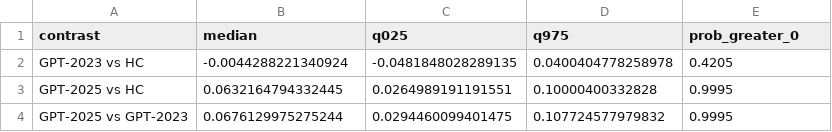
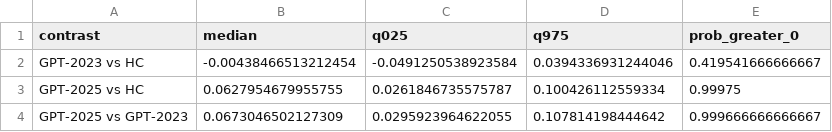
Before and after one commit to Igiwigi/IGT_GPT_DecisionMaking2026, a CSV file: src/4_comparison/results/outcomes/group_outcome_contrasts.csv, drawn as a sheet.

Commit message:
finished fitting data, also some plots

```diff
--- a/src/4_comparison/results/outcomes/group_outcome_contrasts.csv
+++ b/src/4_comparison/results/outcomes/group_outcome_contrasts.csv
@@ -1,4 +1,4 @@
 "contrast","median","q025","q975","prob_greater_0"
-"GPT-2023 vs HC",-0.0044288221340924,-0.0481848028289135,0.0400404778258978,0.4205
-"GPT-2025 vs HC",0.0632164794332445,0.0264989191191551,0.10000400332828,0.9995
-"GPT-2025 vs GPT-2023",0.0676129975275244,0.0294460099401475,0.107724577979832,0.9995
+"GPT-2023 vs HC",-0.00438466513212454,-0.0491250538923584,0.0394336931244046,0.419541666666667
+"GPT-2025 vs HC",0.0627954679955755,0.0261846735575787,0.100426112559334,0.99975
+"GPT-2025 vs GPT-2023",0.0673046502127309,0.0295923964622055,0.107814198444642,0.999666666666667
```
Also changed, not shown: src/4_comparison/results/group_parameters/group_parameter_contrasts.csv, src/4_comparison/results/group_parameters/group_parameter_estimates.csv, 16 other files.
